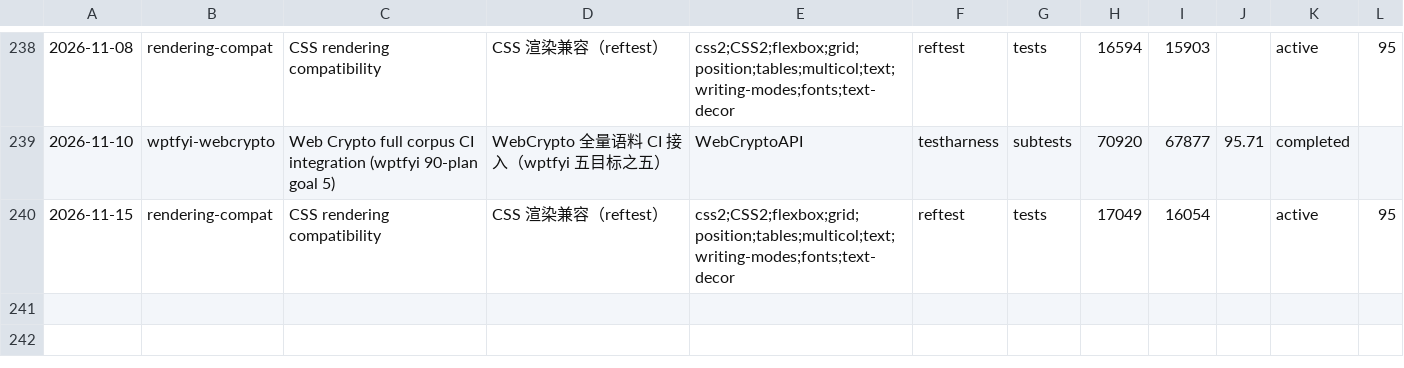
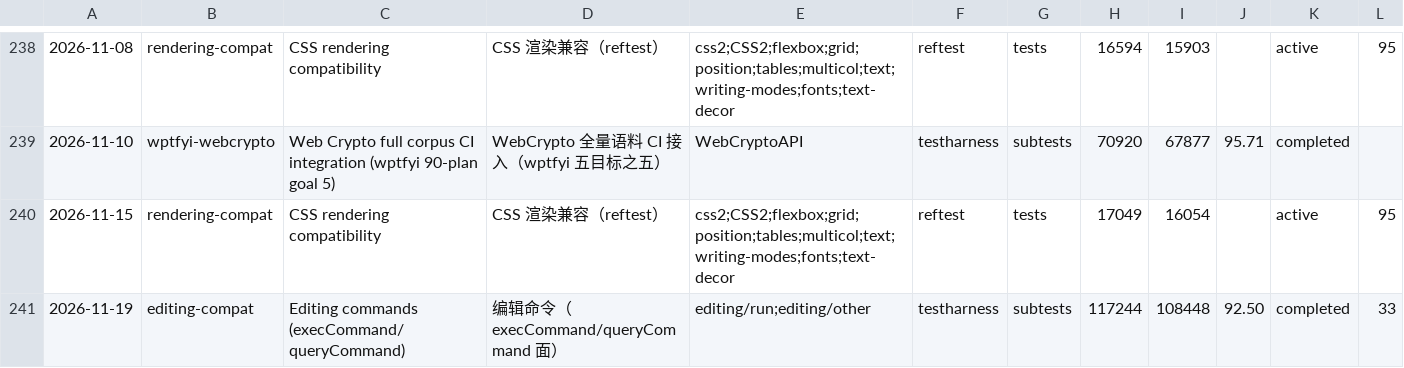
Before and after one commit to leizongmin/ZeroWeb, a CSV file: docs/compat/trends/wpt-suites.csv, drawn as a sheet; only a part is shown, gaps mark what is left out; rows hold the shown columns only; the diff names each change by its address in the sheet, - before the commit and + after, or states it on an @@ line.

```diff
--- a/docs/compat/trends/wpt-suites.csv
+++ b/docs/compat/trends/wpt-suites.csv
+row 241: 2026-11-19 | editing-compat | Editing commands (execCommand/queryCommand) | 编辑命令（execCommand/queryCommand 面） | editing/run;editing/other | testharness | subtests | 117244 | 108448 | 92.50 | completed | 33
```
Also changed, not shown: 3 other files.
